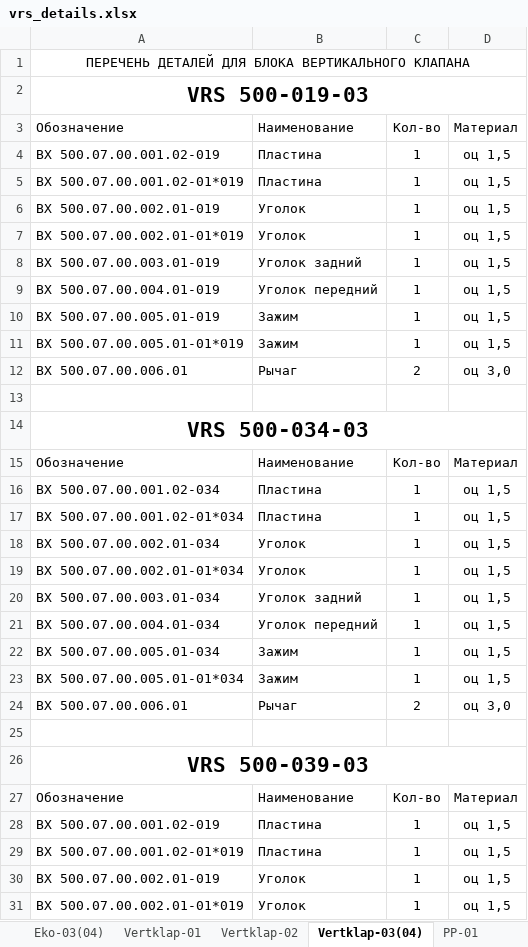
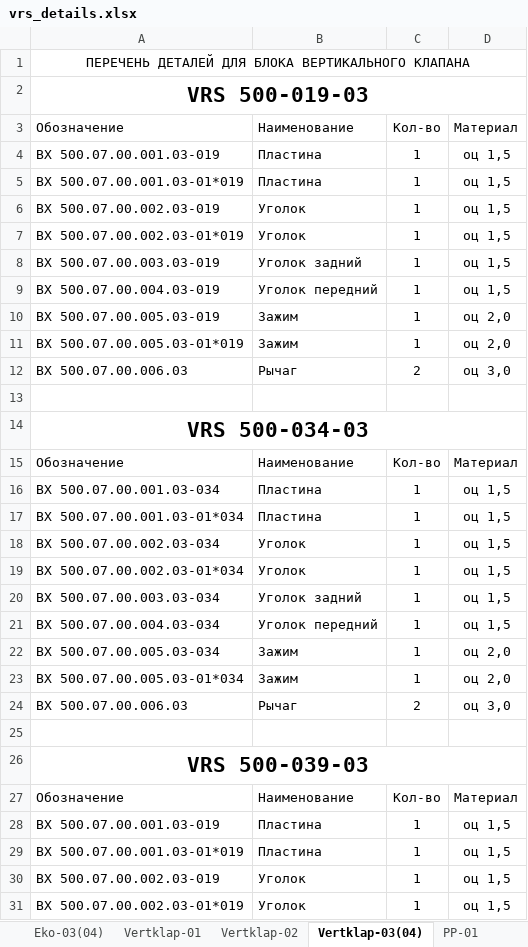
Before and after one commit to madbiscuitty/VRS_details, an Excel workbook: resourses/vrs_details.xlsx, sheet Vertklap-03(04), drawn as a sheet; only a part is shown; values as stored, in another font and other column widths than the file's, no borders; the diff covers the shown part only; the diff names each change by its address in the sheet, - before the commit and + after, or states it on an @@ line.

```diff
--- a/resourses/vrs_details.xlsx (sheet Vertklap-03(04))
+++ b/resourses/vrs_details.xlsx (sheet Vertklap-03(04))
-A4: ВХ 500.07.00.001.02-019
+A4: ВХ 500.07.00.001.03-019
-A5: ВХ 500.07.00.001.02-01*019
+A5: ВХ 500.07.00.001.03-01*019
-A6: ВХ 500.07.00.002.01-019
+A6: ВХ 500.07.00.002.03-019
-A7: ВХ 500.07.00.002.01-01*019
+A7: ВХ 500.07.00.002.03-01*019
-A8: ВХ 500.07.00.003.01-019
+A8: ВХ 500.07.00.003.03-019
-A9: ВХ 500.07.00.004.01-019
+A9: ВХ 500.07.00.004.03-019
-A10: ВХ 500.07.00.005.01-019
+A10: ВХ 500.07.00.005.03-019
-D10:D11: оц 1,5
+D10:D11: оц 2,0
-A11: ВХ 500.07.00.005.01-01*019
+A11: ВХ 500.07.00.005.03-01*019
-A12: ВХ 500.07.00.006.01
+A12: ВХ 500.07.00.006.03
-A16: ВХ 500.07.00.001.02-034
+A16: ВХ 500.07.00.001.03-034
-A17: ВХ 500.07.00.001.02-01*034
+A17: ВХ 500.07.00.001.03-01*034
-A18: ВХ 500.07.00.002.01-034
+A18: ВХ 500.07.00.002.03-034
-A19: ВХ 500.07.00.002.01-01*034
+A19: ВХ 500.07.00.002.03-01*034
-A20: ВХ 500.07.00.003.01-034
+A20: ВХ 500.07.00.003.03-034
-A21: ВХ 500.07.00.004.01-034
+A21: ВХ 500.07.00.004.03-034
-A22: ВХ 500.07.00.005.01-034
+A22: ВХ 500.07.00.005.03-034
-D22:D23: оц 1,5
+D22:D23: оц 2,0
-A23: ВХ 500.07.00.005.01-01*034
+A23: ВХ 500.07.00.005.03-01*034
-A24: ВХ 500.07.00.006.01
+A24: ВХ 500.07.00.006.03
-A28: ВХ 500.07.00.001.02-019
+A28: ВХ 500.07.00.001.03-019
-A29: ВХ 500.07.00.001.02-01*019
+A29: ВХ 500.07.00.001.03-01*019
-A30: ВХ 500.07.00.002.01-019
+A30: ВХ 500.07.00.002.03-019
-A31: ВХ 500.07.00.002.01-01*019
+A31: ВХ 500.07.00.002.03-01*019
```
Also changed, not shown: 228 added rows and 73 edited cells elsewhere in this sheet, sheet Vov5012-02, sheet Vov5012-01, sheet Vov5012-03(04), sheet Vertklap-02, sheet Vertklap-01, sheet PP-03(04), 11 more sheets, other sheet tabs, 3 other files.
